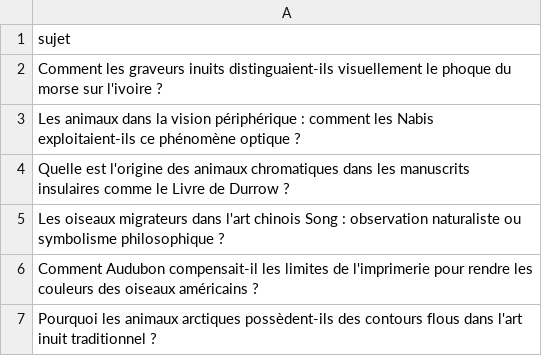
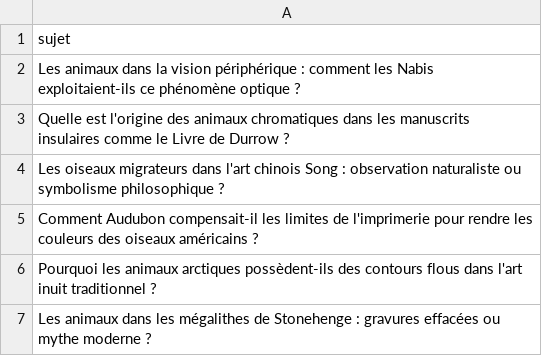
Before and after one commit to Metalosmose21/Animaux-6, a CSV file: sujets.csv, drawn as a sheet; only a part is shown; the shorter side is filled out with more unchanged rows.

```diff
--- a/sujets.csv
+++ b/sujets.csv
@@ -1,3 +1,2 @@
 sujet
-Comment les graveurs inuits distinguaient-ils visuellement le phoque du morse sur l'ivoire ?
 Les animaux dans la vision périphérique : comment les Nabis exploitaient-ils ce phénomène optique ?
```
Also changed, not shown: sujets_traites.csv.
